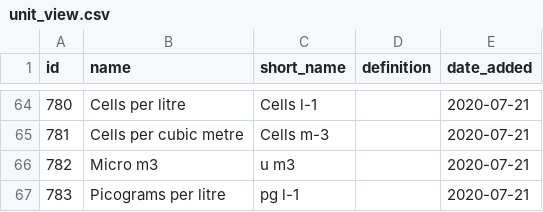
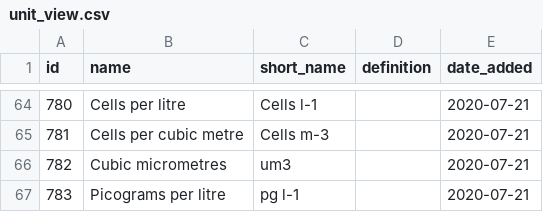
Before and after one commit to aodn/data-services, a CSV file: PARAMETERS_MAPPING/unit_view.csv, drawn as a sheet; only a part is shown, gaps mark what is left out.

Commit message:
Update unit_view.csv

```diff
--- a/PARAMETERS_MAPPING/unit_view.csv
+++ b/PARAMETERS_MAPPING/unit_view.csv
@@ -65,3 +65,3 @@ id;name;short_name;definition;date_added
 781;Cells per cubic metre;Cells m-3;;2020-07-21
-782;Micro m3;u m3;;2020-07-21
+782;Cubic micrometres;um3;;2020-07-21
 783;Picograms per litre;pg l-1;;2020-07-21
```
